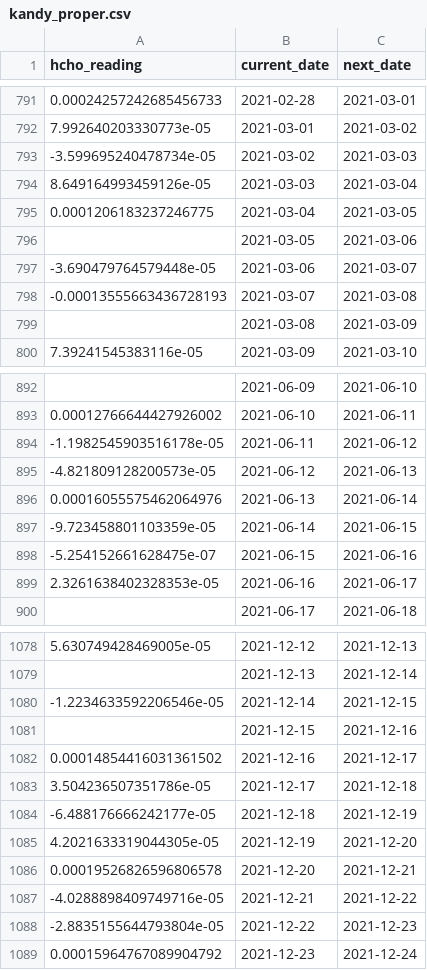
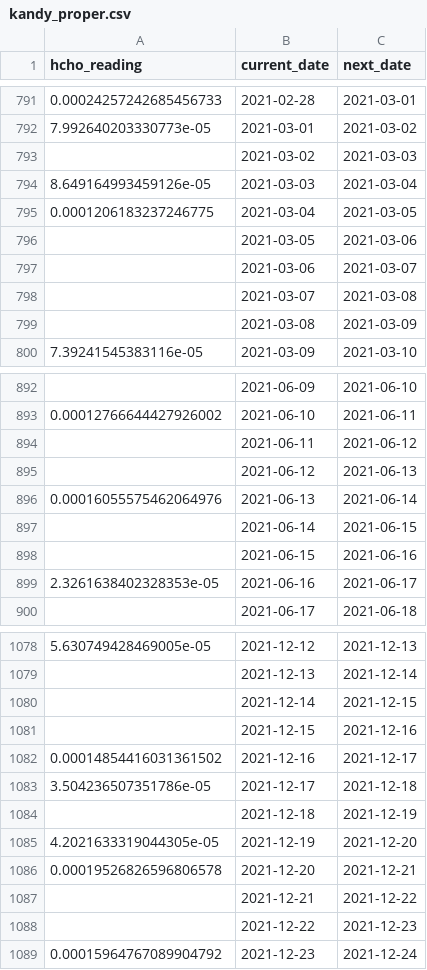
Before and after one commit to SewminaFernando/HCHO_Analyzing, a CSV file: data/location/kandy_proper.csv, drawn as a sheet; only a part is shown, gaps mark what is left out; the diff covers the shown part only.

```diff
--- a/data/location/kandy_proper.csv
+++ b/data/location/kandy_proper.csv
@@ -792,3 +792,3 @@ hcho_reading,current_date,next_date
 7.992640203330773e-05,2021-03-01,2021-03-02
--3.599695240478734e-05,2021-03-02,2021-03-03
+,2021-03-02,2021-03-03
 8.649164993459126e-05,2021-03-03,2021-03-04
@@ -796,4 +796,4 @@ hcho_reading,current_date,next_date
 ,2021-03-05,2021-03-06
--3.690479764579448e-05,2021-03-06,2021-03-07
--0.00013555663436728193,2021-03-07,2021-03-08
+,2021-03-06,2021-03-07
+,2021-03-07,2021-03-08
 ,2021-03-08,2021-03-09
@@ -893,7 +893,7 @@ hcho_reading,current_date,next_date
 0.00012766644427926002,2021-06-10,2021-06-11
--1.1982545903516178e-05,2021-06-11,2021-06-12
--4.821809128200573e-05,2021-06-12,2021-06-13
+,2021-06-11,2021-06-12
+,2021-06-12,2021-06-13
 0.00016055575462064976,2021-06-13,2021-06-14
--9.723458801103359e-05,2021-06-14,2021-06-15
--5.254152661628475e-07,2021-06-15,2021-06-16
+,2021-06-14,2021-06-15
+,2021-06-15,2021-06-16
 2.3261638402328353e-05,2021-06-16,2021-06-17
@@ -1079,3 +1079,3 @@ hcho_reading,current_date,next_date
 ,2021-12-13,2021-12-14
--1.2234633592206546e-05,2021-12-14,2021-12-15
+,2021-12-14,2021-12-15
 ,2021-12-15,2021-12-16
@@ -1083,7 +1083,7 @@ hcho_reading,current_date,next_date
 3.504236507351786e-05,2021-12-17,2021-12-18
--6.488176666242177e-05,2021-12-18,2021-12-19
+,2021-12-18,2021-12-19
 4.2021633319044305e-05,2021-12-19,2021-12-20
 0.00019526826596806578,2021-12-20,2021-12-21
--4.0288898409749716e-05,2021-12-21,2021-12-22
--2.8835155644793804e-05,2021-12-22,2021-12-23
+,2021-12-21,2021-12-22
+,2021-12-22,2021-12-23
 0.00015964767089904792,2021-12-23,2021-12-24
```
Also changed, not shown: 97 edited cells elsewhere in this file, data/location/bibile_monaragala.csv, data/location/deniyaya_matara.csv, 6 other files.
